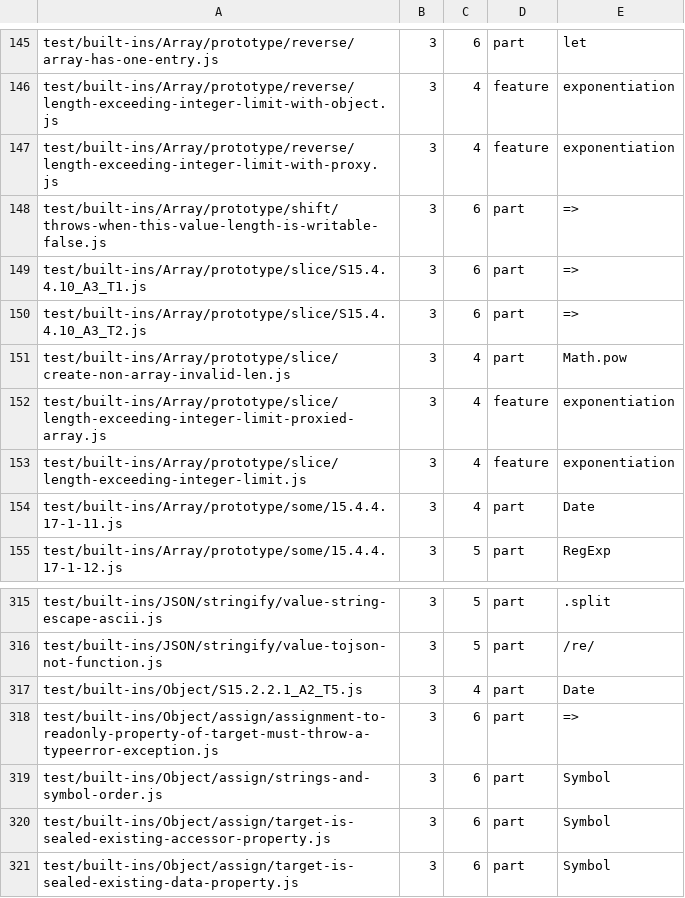
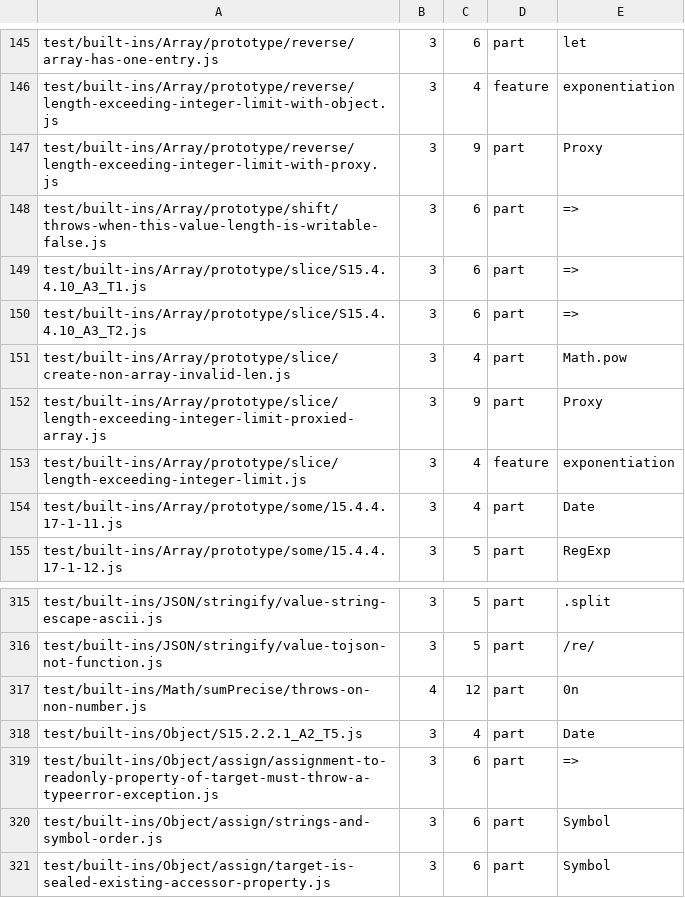
Before and after one commit to beyond10x/swell, a TSV file: conformance/test262/moves.tsv, drawn as a sheet; only a part is shown, gaps mark what is left out; the shorter side is filled out with more unchanged rows.

```diff
--- a/conformance/test262/moves.tsv
+++ b/conformance/test262/moves.tsv
@@ -146,3 +146,3 @@ test/built-ins/Array/prototype/reverse/array-has-one-entry.js	3	6	part	let
 test/built-ins/Array/prototype/reverse/length-exceeding-integer-limit-with-object.js	3	4	feature	exponentiation
-test/built-ins/Array/prototype/reverse/length-exceeding-integer-limit-with-proxy.js	3	4	feature	exponentiation
+test/built-ins/Array/prototype/reverse/length-exceeding-integer-limit-with-proxy.js	3	9	part	Proxy
 test/built-ins/Array/prototype/shift/throws-when-this-value-length-is-writable-false.js	3	6	part	=>
@@ -151,3 +151,3 @@ test/built-ins/Array/prototype/slice/S15.4.4.10_A3_T2.js	3	6	part	=>
 test/built-ins/Array/prototype/slice/create-non-array-invalid-len.js	3	4	part	Math.pow
-test/built-ins/Array/prototype/slice/length-exceeding-integer-limit-proxied-array.js	3	4	feature	exponentiation
+test/built-ins/Array/prototype/slice/length-exceeding-integer-limit-proxied-array.js	3	9	part	Proxy
 test/built-ins/Array/prototype/slice/length-exceeding-integer-limit.js	3	4	feature	exponentiation
@@ -316,2 +316,3 @@ test/built-ins/JSON/stringify/value-string-escape-ascii.js	3	5	part	.split
 test/built-ins/JSON/stringify/value-tojson-not-function.js	3	5	part	/re/
+test/built-ins/Math/sumPrecise/throws-on-non-number.js	4	12	part	0n
 test/built-ins/Object/S15.2.2.1_A2_T5.js	3	4	part	Date
```
Also changed, not shown: 7 other files.
